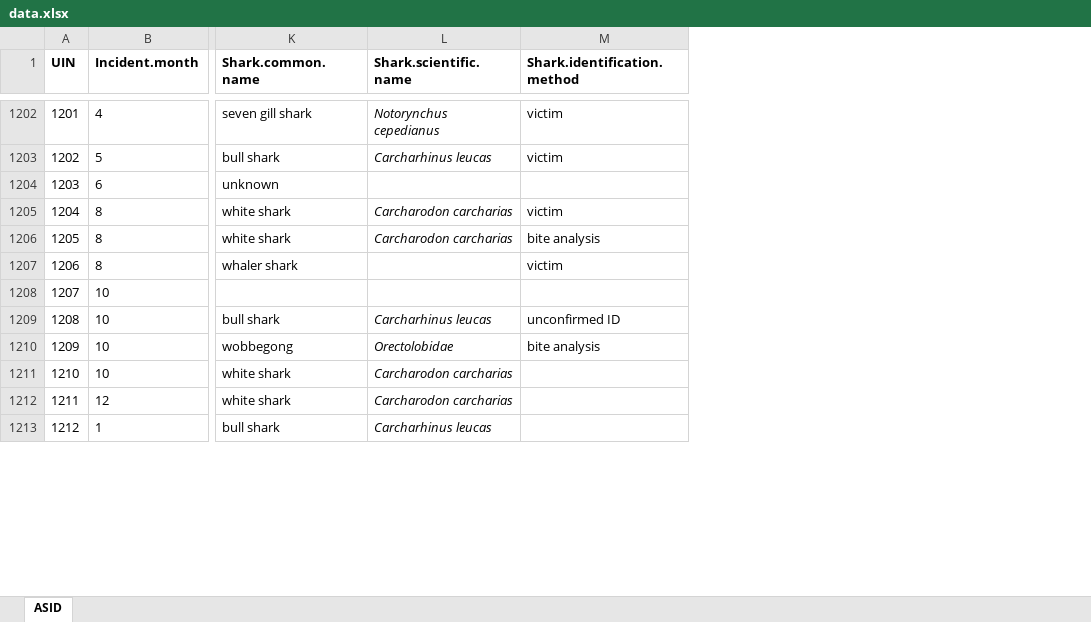
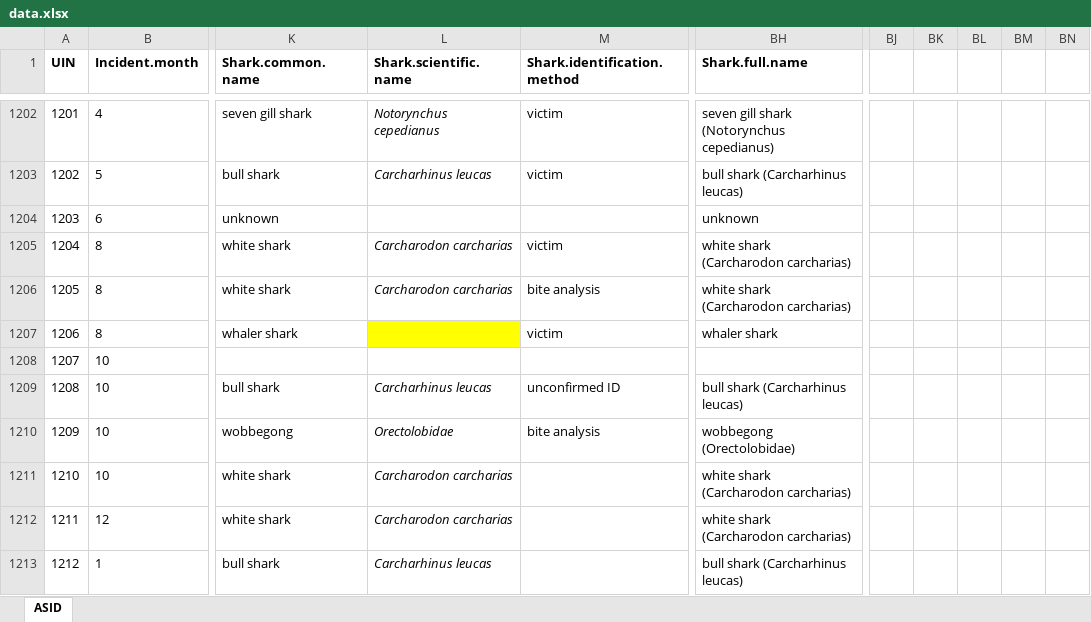
Before and after one commit to cas-png/dashframework-main, an Excel workbook: jbi100_app/dataset/data.xlsx, sheet ASID, drawn as a sheet; only a part is shown, gaps mark what is left out; values as stored, in another font and other column widths than the file's, no borders; the diff covers the shown part only; the diff names each change by its address in the sheet, - before the commit and + after, or states it on an @@ line.

Commit message:
Added full name for sharks and fixed some data issues

```diff
--- a/jbi100_app/dataset/data.xlsx (sheet ASID)
+++ b/jbi100_app/dataset/data.xlsx (sheet ASID)
+column BH (Shark.full.name), rows 1202-1213: seven gill shark (Notorynchus cepedianus) | bull shark (Carcharhinus leucas) | unknown | white shark (Carcharodon carcharias) | white shark (Carcharodon carcharias) | whaler shark |  | bull shark (Carcharhinus leucas) | wobbegong (Orectolobidae) | white shark (Carcharodon carcharias) | white shark (Carcharodon carcharias) | bull shark (Carcharhinus leucas)
+column BJ, empty
+column BK, empty
+column BL, empty
+column BM, empty
+column BN, empty
-L1207 fill: none
+L1207 fill: #FFFF00
```
Also changed, not shown: 1 edited cell and cell formats elsewhere in this sheet, 4 other files.
